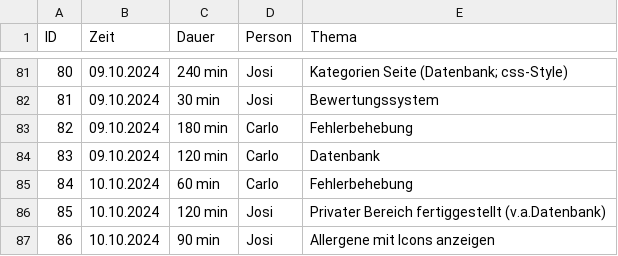
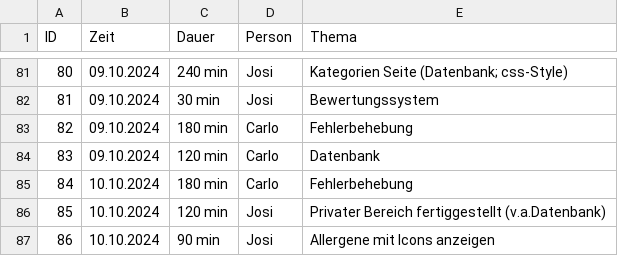
Before and after one commit to Software-Engineering-I-HWR/GourmetGuide, a CSV file: Zeiterfassung.csv, drawn as a sheet; only a part is shown, gaps mark what is left out.

Commit message:
Update Zeiterfassung.csv

```diff
--- a/Zeiterfassung.csv
+++ b/Zeiterfassung.csv
@@ -84,3 +84,3 @@ ID, Zeit, Dauer, Person, Thema
 83,09.10.2024, 120 min, Carlo, Datenbank
-84,10.10.2024, 60 min, Carlo, Fehlerbehebung
+84,10.10.2024, 180 min, Carlo, Fehlerbehebung
 85,10.10.2024, 120 min, Josi, Privater Bereich fertiggestellt (v.a.Datenbank)
```
